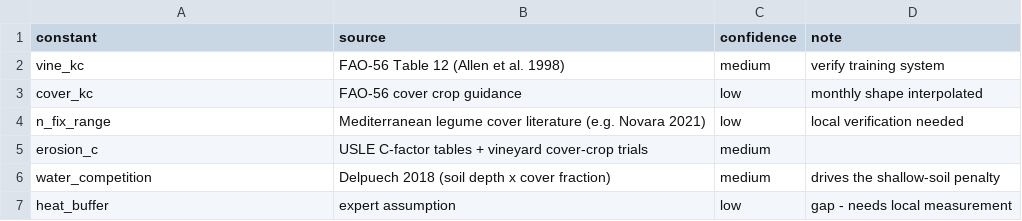
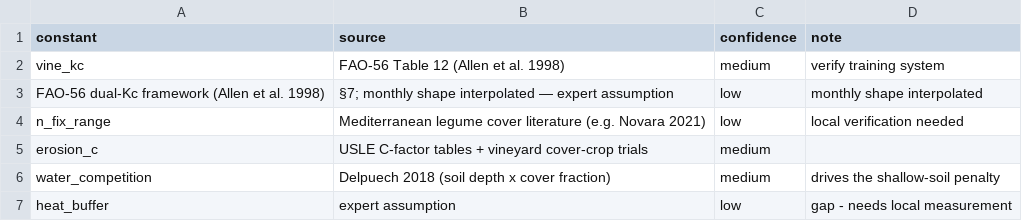
Before and after one commit to LukaOjdanic/NASA-Space-Apps-Challenge-2026-Field-Shift, a CSV file: data/sources.csv, drawn as a sheet.

Commit message:
updated README and corrected a source in the source.csv

```diff
--- a/data/sources.csv
+++ b/data/sources.csv
@@ -2,3 +2,3 @@ constant,source,confidence,note
 vine_kc,FAO-56 Table 12 (Allen et al. 1998),medium,verify training system
-cover_kc,FAO-56 cover crop guidance,low,monthly shape interpolated
+FAO-56 dual-Kc framework (Allen et al. 1998), §7; monthly shape interpolated — expert assumption,low,monthly shape interpolated
 n_fix_range,Mediterranean legume cover literature (e.g. Novara 2021),low,local verification needed
```
Also changed, not shown: 1 other file.
